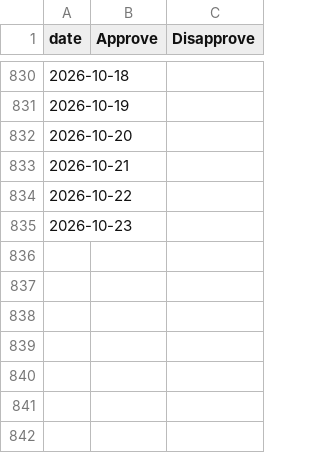
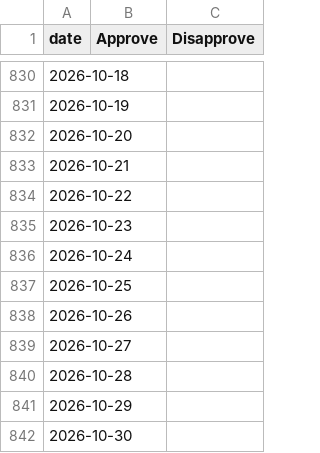
Before and after one commit to scottbar/polls, a CSV file: approval-rating-UK.csv, drawn as a sheet; only a part is shown, gaps mark what is left out.

```diff
--- a/approval-rating-UK.csv
+++ b/approval-rating-UK.csv
@@ -835 +835,8 @@ date,Approve,Disapprove
 2026-10-23,,
+2026-10-24,,
+2026-10-25,,
+2026-10-26,,
+2026-10-27,,
+2026-10-28,,
+2026-10-29,,
+2026-10-30,,
```
Also changed, not shown: uk-polls-all.csv, uk-polls.csv.
